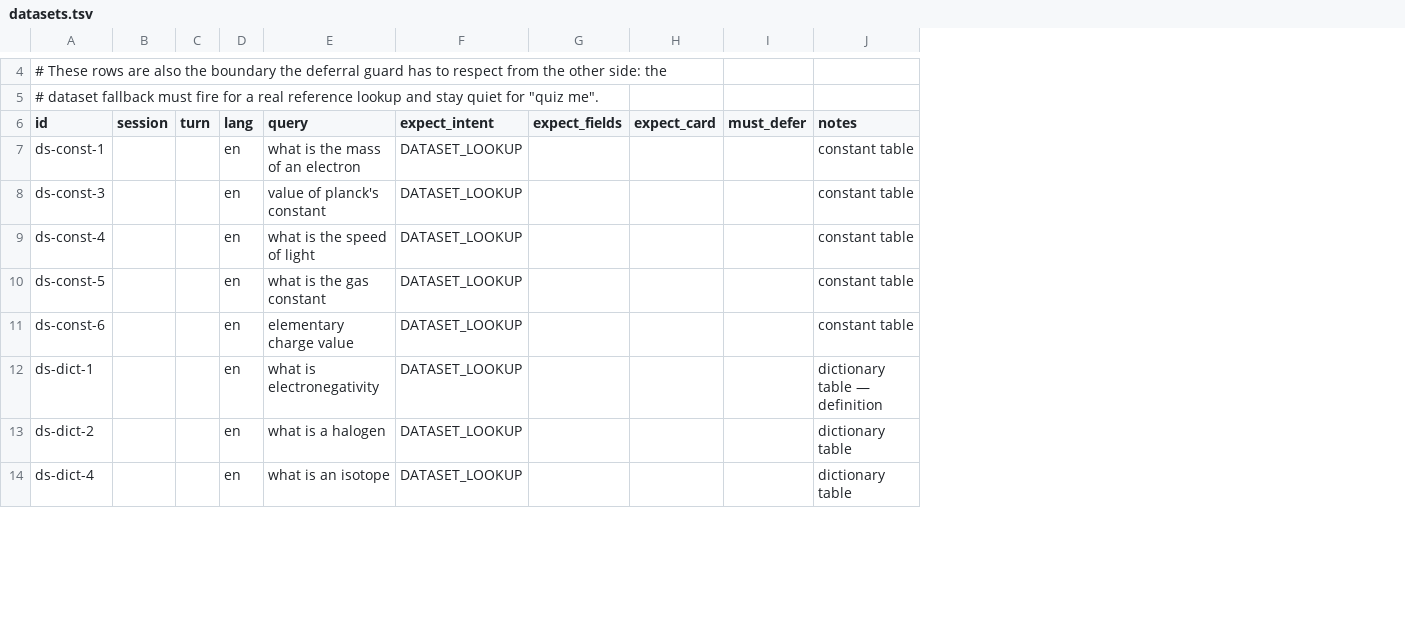
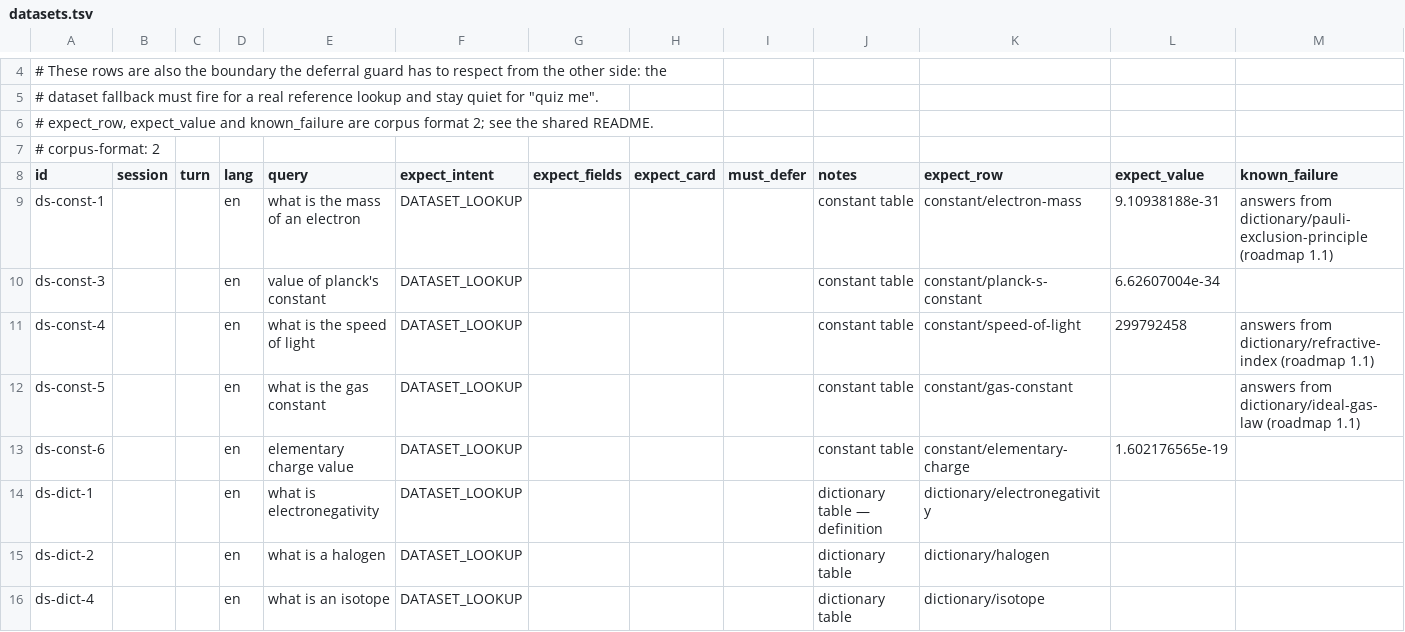
Before and after one commit to JLindemann42/Atomic-Shared-Data, a TSV file: corpus/datasets.tsv, drawn as a sheet; only a part is shown, gaps mark what is left out; addresses are those after the commit; the diff covers the shown part only; the diff names each change by its address in the sheet, - before the commit and + after, or states it on an @@ line.

```diff
--- a/corpus/datasets.tsv
+++ b/corpus/datasets.tsv
+column K (expect_row), rows 9-16: constant/electron-mass | constant/planck-s-constant | constant/speed-of-light | constant/gas-constant | constant/elementary-charge | dictionary/electronegativity | dictionary/halogen | dictionary/isotope
+column L (expect_value), rows 9-13: 9.10938188e-31 | 6.62607004e-34 | 299792458 |  | 1.602176565e-19
+column M (known_failure), rows 9-12: answers from dictionary/pauli-exclusion-principle (roadmap 1.1) |  | answers from dictionary/refractive-index (roadmap 1.1) | answers from dictionary/ideal-gas-law (roadmap 1.1)
+row 6: # expect_row, expect_value and known_failure are corpus format 2; see the shared README.
+row 7: # corpus-format: 2
```
Also changed, not shown: 12 edited cells elsewhere in this file, 2 other files.
